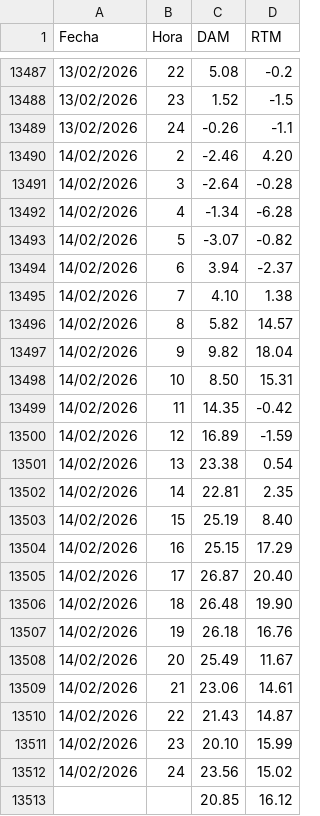
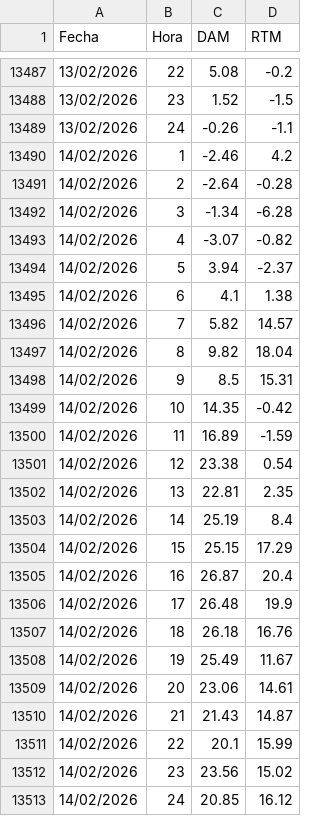
Before and after one commit to AlanSMX/Precios-ERCOT, a CSV file: DC_R.csv, drawn as a sheet; only a part is shown, gaps mark what is left out; the diff covers the shown part only.

```diff
--- a/DC_R.csv
+++ b/DC_R.csv
@@ -13489,25 +13489,25 @@ Fecha,Hora,DAM,RTM
 13/02/2026,24,-0.26,-1.1
-14/02/2026,2,-2.46,4.20
-14/02/2026,3,-2.64,-0.28
-14/02/2026,4,-1.34,-6.28
-14/02/2026,5,-3.07,-0.82
-14/02/2026,6,3.94,-2.37
-14/02/2026,7,4.10,1.38
-14/02/2026,8,5.82,14.57
-14/02/2026,9,9.82,18.04
-14/02/2026,10,8.50,15.31
-14/02/2026,11,14.35,-0.42
-14/02/2026,12,16.89,-1.59
-14/02/2026,13,23.38,0.54
-14/02/2026,14,22.81,2.35
-14/02/2026,15,25.19,8.40
-14/02/2026,16,25.15,17.29
-14/02/2026,17,26.87,20.40
-14/02/2026,18,26.48,19.90
-14/02/2026,19,26.18,16.76
-14/02/2026,20,25.49,11.67
-14/02/2026,21,23.06,14.61
-14/02/2026,22,21.43,14.87
-14/02/2026,23,20.10,15.99
-14/02/2026,24,23.56,15.02
-,,20.85,16.12
+14/02/2026,1,-2.46,4.2
+14/02/2026,2,-2.64,-0.28
+14/02/2026,3,-1.34,-6.28
+14/02/2026,4,-3.07,-0.82
+14/02/2026,5,3.94,-2.37
+14/02/2026,6,4.1,1.38
+14/02/2026,7,5.82,14.57
+14/02/2026,8,9.82,18.04
+14/02/2026,9,8.5,15.31
+14/02/2026,10,14.35,-0.42
+14/02/2026,11,16.89,-1.59
+14/02/2026,12,23.38,0.54
+14/02/2026,13,22.81,2.35
+14/02/2026,14,25.19,8.4
+14/02/2026,15,25.15,17.29
+14/02/2026,16,26.87,20.4
+14/02/2026,17,26.48,19.9
+14/02/2026,18,26.18,16.76
+14/02/2026,19,25.49,11.67
+14/02/2026,20,23.06,14.61
+14/02/2026,21,21.43,14.87
+14/02/2026,22,20.1,15.99
+14/02/2026,23,23.56,15.02
+14/02/2026,24,20.85,16.12
```
Also changed, not shown: 24 added rows elsewhere in this file, DC_L.csv.
